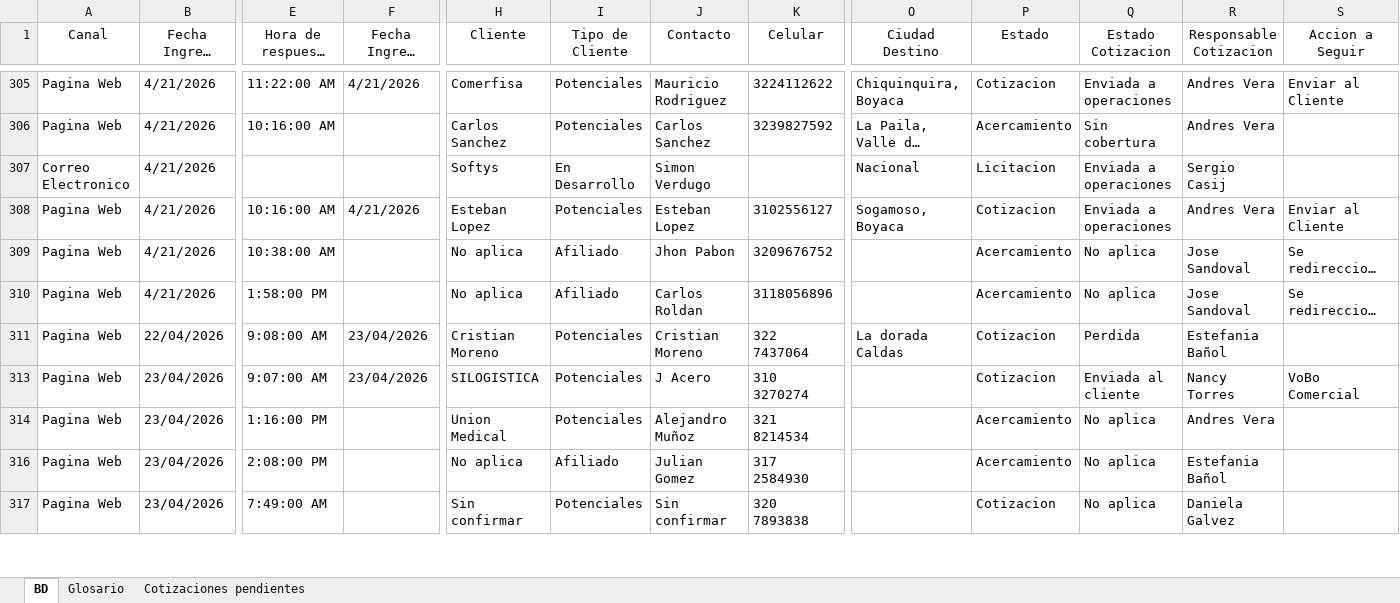
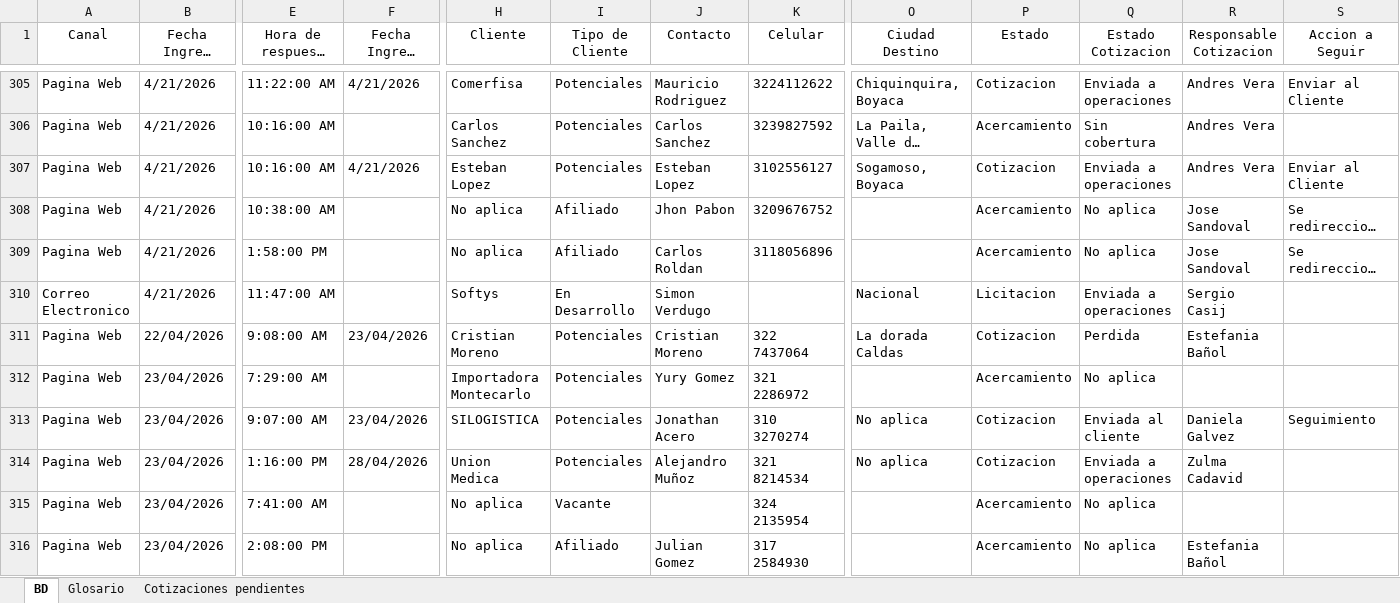
Before and after one commit to jefferarias032001/crm-dashboard, an Excel workbook: BD CRM 14042026.xlsx, sheet BD, drawn as a sheet; only a part is shown, gaps mark what is left out; the shorter side is filled out with more unchanged rows; long unchanged cells end in …; values as stored, in another font and other column widths than the file's, no borders; table styles not drawn; removed rows and columns are numbered as before the commit, all else as after; rows hold the shown columns only; the diff covers the shown part only; the diff names each change by its address in the sheet, - before the commit and + after, or states it on an @@ line.

```diff
--- a/BD CRM 14042026.xlsx (sheet BD)
+++ b/BD CRM 14042026.xlsx (sheet BD)
-row 307: Correo Electronico | 4/21/2026 |  |  | Softys | En Desarrollo | Simon Verdugo |  | Nacional | Licitacion | Enviada a operaciones | Sergio Casij
+row 310: Correo Electronico | 4/21/2026 | 11:47:00 AM |  | Softys | En Desarrollo | Simon Verdugo |  | Nacional | Licitacion | Enviada a operaciones | Sergio Casij
+row 312: Pagina Web | 23/04/2026 | 7:29:00 AM |  | Importadora Montecarlo | Potenciales | Yury Gomez | 321 2286972 |  | Acercamiento | No aplica
-J313 (Contacto): J Acero
+J313 (Contacto): Jonathan Acero
-O313:O314 (Ciudad Destino): (empty)
+O313:O314 (Ciudad Destino): No aplica
-R313 (Responsable Cotizacion): Nancy Torres
+R313 (Responsable Cotizacion): Daniela Galvez
-S313 (Accion a Seguir): VoBo Comercial
+S313 (Accion a Seguir): Seguimiento
-F314 (Fecha Ingreso Cotizacion): (empty)
+F314 (Fecha Ingreso Cotizacion): 28/04/2026
-H314 (Cliente): Union Medical
+H314 (Cliente): Union Medica
-P314 (Estado): Acercamiento
+P314 (Estado): Cotizacion
-Q314 (Estado Cotizacion): No aplica
+Q314 (Estado Cotizacion): Enviada a operaciones
-R314 (Responsable Cotizacion): Andres Vera
+R314 (Responsable Cotizacion): Zulma Cadavid
@@ row 315 unhidden: Pagina Web | 23/04/2026 | 7:41:00 AM |  | No aplica | Vacante |  | 324 2135954 |  | Acercamiento | No aplica @@
```
Also changed, not shown: 18 added rows, 2 removed rows, 61 moved rows and 18 edited cells elsewhere in this sheet, sheet Glosario, 3 other files.
